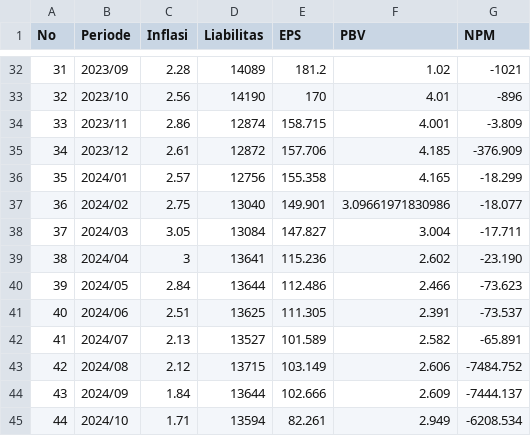
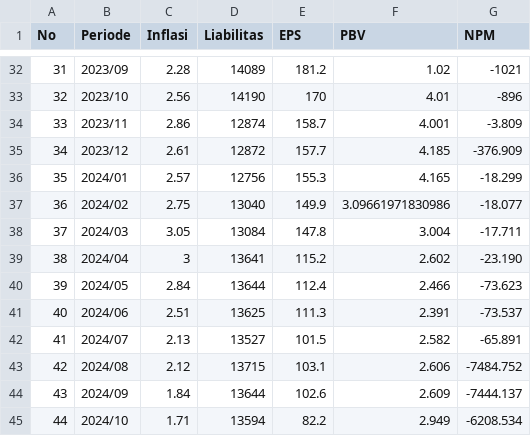
Before and after one commit to haabijasa/Skripsi, a CSV file: Faktor44.csv, drawn as a sheet; only a part is shown, gaps mark what is left out.

Commit message:
Update Faktor44.csv

```diff
--- a/Faktor44.csv
+++ b/Faktor44.csv
@@ -33,13 +33,13 @@ No,Periode,Inflasi,Liabilitas,EPS,PBV,NPM
 32,2023/10,2.56 ,14190,170,4.01,-896
-33,2023/11,2.86 ,12874,158.715,4.001,-3.809
-34,2023/12,2.61 ,12872,157.706,4.185,-376.909
-35,2024/01,2.57 ,12756,155.358,4.165,-18.299
-36,2024/02,2.75 ,13040,149.901,3.09661971830986,-18.077
-37,2024/03,3.05 ,13084,147.827,3.004,-17.711
-38,2024/04,3,13641,115.236,2.602,-23.190
-39,2024/05,2.84 ,13644,112.486,2.466,-73.623
-40,2024/06,2.51 ,13625,111.305,2.391,-73.537
-41,2024/07,2.13 ,13527,101.589,2.582,-65.891
-42,2024/08,2.12 ,13715,103.149,2.606,-7484.752
-43,2024/09,1.84 ,13644,102.666,2.609,-7444.137
-44,2024/10,1.71 ,13594,82.261,2.949,-6208.534
+33,2023/11,2.86 ,12874,158.7,4.001,-3.809
+34,2023/12,2.61 ,12872,157.7,4.185,-376.909
+35,2024/01,2.57 ,12756,155.3,4.165,-18.299
+36,2024/02,2.75 ,13040,149.9,3.09661971830986,-18.077
+37,2024/03,3.05 ,13084,147.8,3.004,-17.711
+38,2024/04,3,13641,115.2,2.602,-23.190
+39,2024/05,2.84 ,13644,112.4,2.466,-73.623
+40,2024/06,2.51 ,13625,111.3,2.391,-73.537
+41,2024/07,2.13 ,13527,101.5,2.582,-65.891
+42,2024/08,2.12 ,13715,103.1,2.606,-7484.752
+43,2024/09,1.84 ,13644,102.6,2.609,-7444.137
+44,2024/10,1.71 ,13594,82.2,2.949,-6208.534
```
